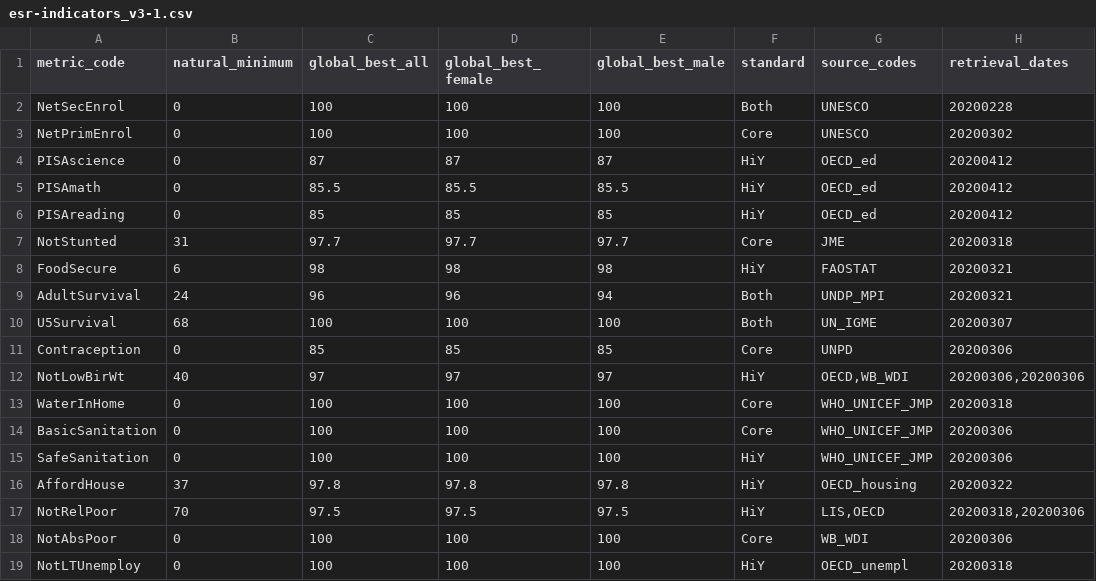
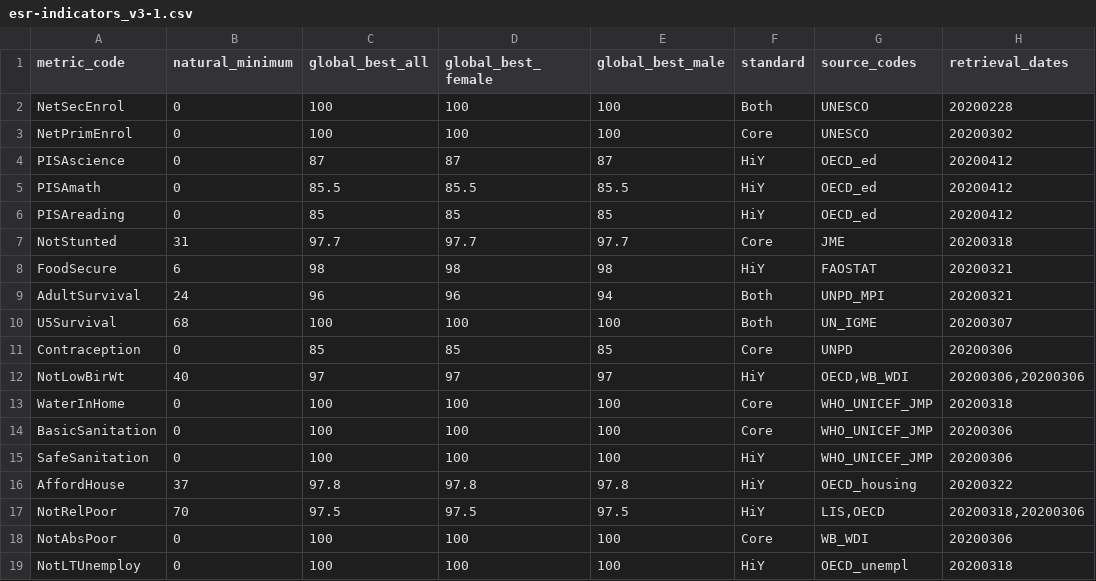
Before and after one commit to dumparkltd/state-of-the-world-data, a CSV file: data/esr-indicators_v3-1.csv, drawn as a sheet.

Commit message:
UNPD, not UNDP

```diff
--- a/data/esr-indicators_v3-1.csv
+++ b/data/esr-indicators_v3-1.csv
@@ -8,3 +8,3 @@ NotStunted,31,97.7,97.7,97.7,Core,JME,20200318
 FoodSecure,6,98,98,98,HiY,FAOSTAT,20200321
-AdultSurvival,24,96,96,94,Both,UNDP_MPI,20200321
+AdultSurvival,24,96,96,94,Both,UNPD_MPI,20200321
 U5Survival,68,100,100,100,Both,UN_IGME,20200307
```
Also changed, not shown: data/sources_v3-1.csv.
